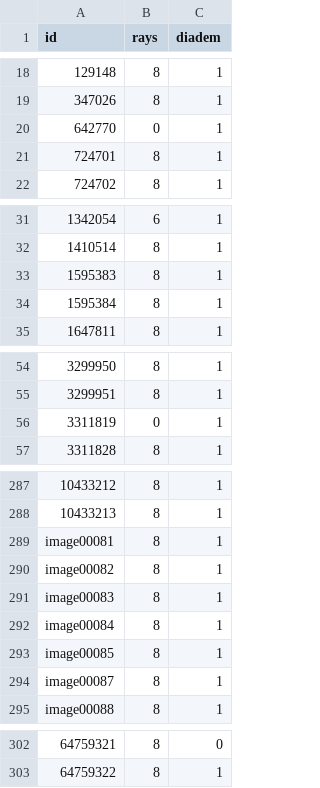
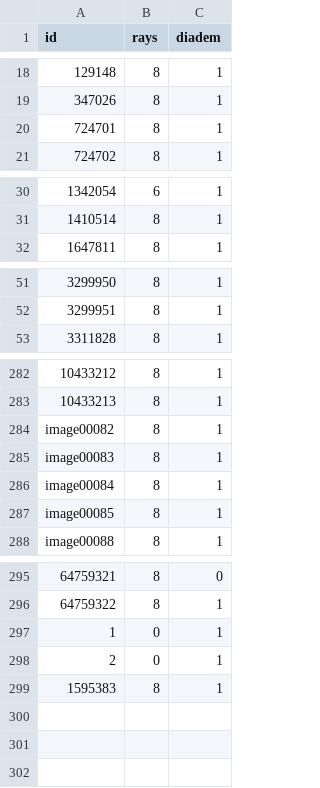
Before and after one commit to Tomi-1997/AJ_Star_Detection, a CSV file: data.csv, drawn as a sheet; only a part is shown, gaps mark what is left out; removed rows and columns are numbered as before the commit, all else as after; the diff covers the shown part only; the diff names each change by its address in the sheet, - before the commit and + after, or states it on an @@ line.

Commit message:
data.csv updated - 18/5/23

```diff
--- a/data.csv
+++ b/data.csv
-row 20: 642770 | 0 | 1
-row 34: 1595384 | 8 | 1
-row 56: 3311819 | 0 | 1
-row 289: image00081 | 8 | 1
-row 294: image00087 | 8 | 1
+row 297: 1 | 0 | 1
+row 298: 2 | 0 | 1
@@ row 33 moved to row 299: 1595383 @@
```
Also changed, not shown: 1 removed row elsewhere in this file.
